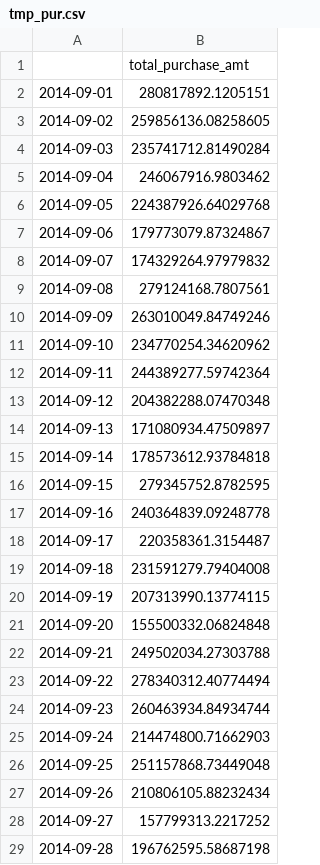
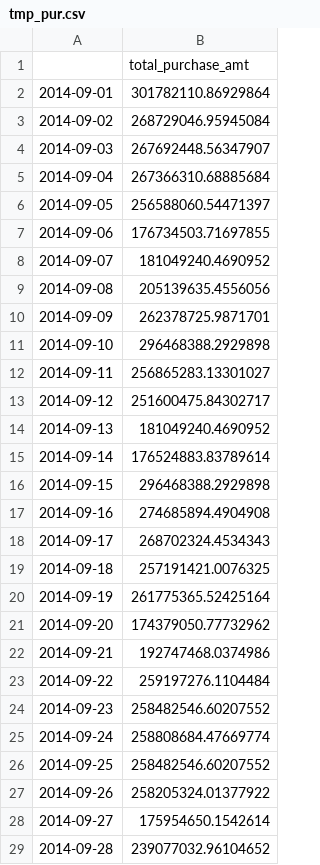
Before and after one commit to Andos25/CodeforFundFlow, a CSV file: kangkona/data/online/result/tmp_pur.csv, drawn as a sheet; only a part is shown; the diff covers the shown part only.

```diff
--- a/kangkona/data/online/result/tmp_pur.csv
+++ b/kangkona/data/online/result/tmp_pur.csv
@@ -1,29 +1,29 @@
 ,total_purchase_amt
-2014-09-01,280817892.1205151
-2014-09-02,259856136.08258605
-2014-09-03,235741712.81490284
-2014-09-04,246067916.9803462
-2014-09-05,224387926.64029768
-2014-09-06,179773079.87324867
-2014-09-07,174329264.97979832
-2014-09-08,279124168.7807561
-2014-09-09,263010049.84749246
-2014-09-10,234770254.34620962
-2014-09-11,244389277.59742364
-2014-09-12,204382288.07470348
-2014-09-13,171080934.47509897
-2014-09-14,178573612.93784818
-2014-09-15,279345752.8782595
-2014-09-16,240364839.09248778
-2014-09-17,220358361.3154487
-2014-09-18,231591279.79404008
-2014-09-19,207313990.13774115
-2014-09-20,155500332.06824848
-2014-09-21,249502034.27303788
-2014-09-22,278340312.40774494
-2014-09-23,260463934.84934744
-2014-09-24,214474800.71662903
-2014-09-25,251157868.73449048
-2014-09-26,210806105.88232434
-2014-09-27,157799313.2217252
-2014-09-28,196762595.58687198
+2014-09-01,301782110.86929864
+2014-09-02,268729046.95945084
+2014-09-03,267692448.56347907
+2014-09-04,267366310.68885684
+2014-09-05,256588060.54471397
+2014-09-06,176734503.71697855
+2014-09-07,181049240.4690952
+2014-09-08,205139635.4556056
+2014-09-09,262378725.9871701
+2014-09-10,296468388.2929898
+2014-09-11,256865283.13301027
+2014-09-12,251600475.84302717
+2014-09-13,181049240.4690952
+2014-09-14,176524883.83789614
+2014-09-15,296468388.2929898
+2014-09-16,274685894.4904908
+2014-09-17,268702324.4534343
+2014-09-18,257191421.0076325
+2014-09-19,261775365.52425164
+2014-09-20,174379050.77732962
+2014-09-21,192747468.0374986
+2014-09-22,259197276.1104484
+2014-09-23,258482546.60207552
+2014-09-24,258808684.47669774
+2014-09-25,258482546.60207552
+2014-09-26,258205324.01377922
+2014-09-27,175954650.1542614
+2014-09-28,239077032.96104652
```
Also changed, not shown: 2 edited cells elsewhere in this file, kangkona/data/online/result/tmp_red.csv, kangkona/new/redeem_features.csv, 8 other files.
